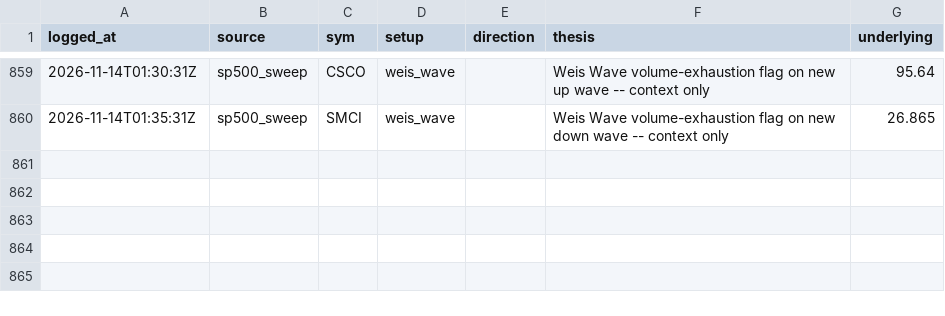
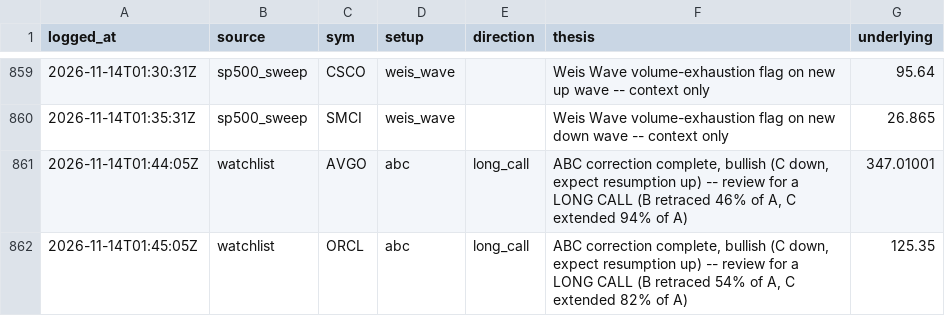
Before and after one commit to phani4393/wyckoff-scanner-ci, a CSV file: data/alerts_log.csv, drawn as a sheet; only a part is shown, gaps mark what is left out; the diff names each change by its address in the sheet, - before the commit and + after, or states it on an @@ line.

```diff
--- a/data/alerts_log.csv
+++ b/data/alerts_log.csv
+row 861: 2026-11-14T01:44:05Z | watchlist | AVGO | abc | long_call | ABC correction complete, bullish (C down, expect resumption up) -- review for a LONG CALL (B retraced 46% of A, C extended 94% of A) | 347.01001
+row 862: 2026-11-14T01:45:05Z | watchlist | ORCL | abc | long_call | ABC correction complete, bullish (C down, expect resumption up) -- review for a LONG CALL (B retraced 54% of A, C extended 82% of A) | 125.35
```
